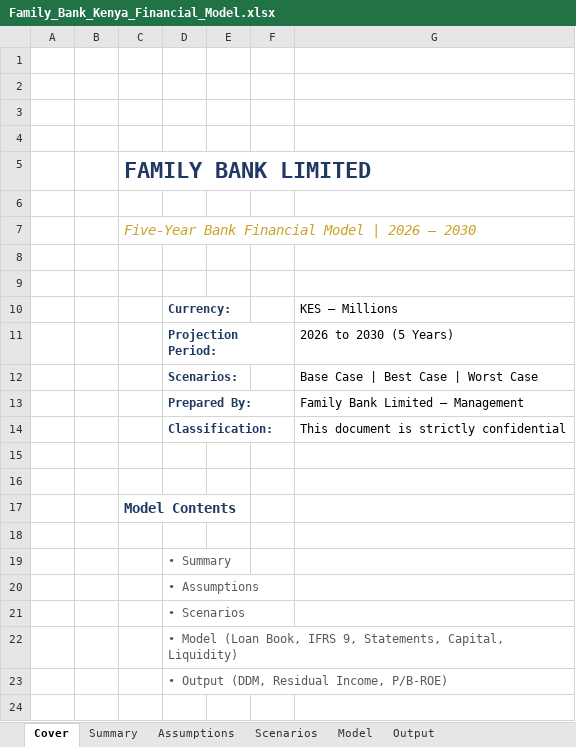
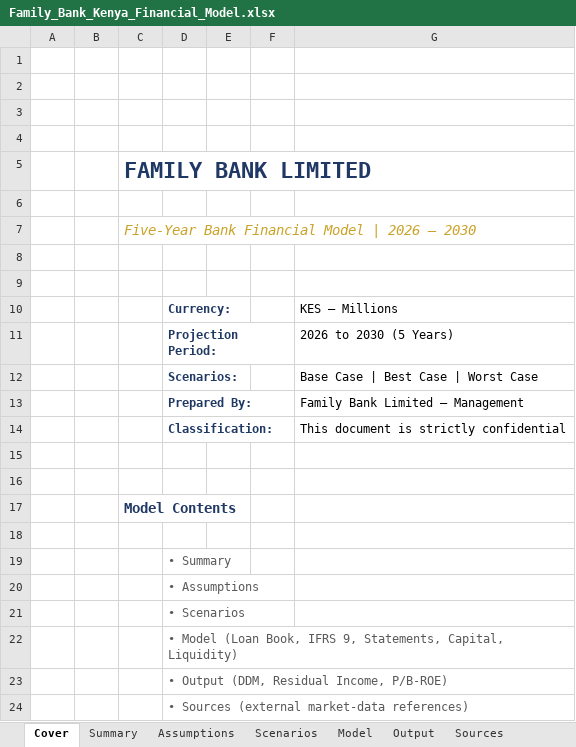
Before and after one commit to ghacupha/unilever_hyperinflation, an Excel workbook: examples/family_bank_kenya/Family_Bank_Kenya_Financial_Model.xlsx, sheet Cover, drawn as a sheet; values as stored, in another font and other column widths than the file's, no borders; the diff names each change by its address in the sheet, - before the commit and + after, or states it on an @@ line.

```diff
--- a/examples/family_bank_kenya/Family_Bank_Kenya_Financial_Model.xlsx (sheet Cover)
+++ b/examples/family_bank_kenya/Family_Bank_Kenya_Financial_Model.xlsx (sheet Cover)
+sheet tab: Sources
+row 24:  |  |  | • Sources (external market-data references)
```
Also changed, not shown: 17 other files.
